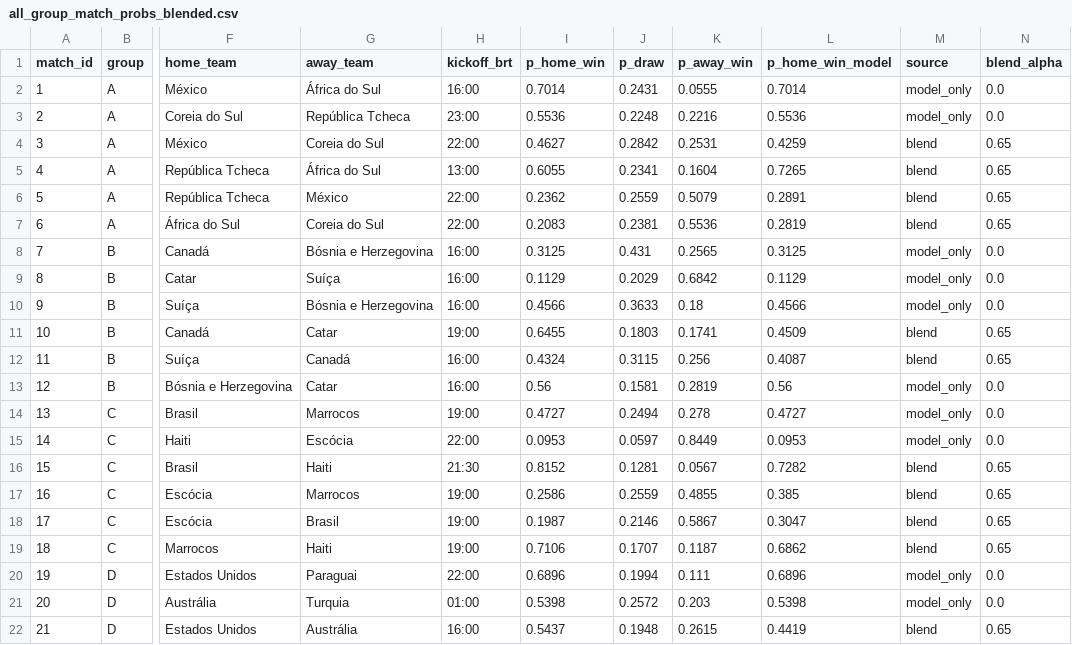
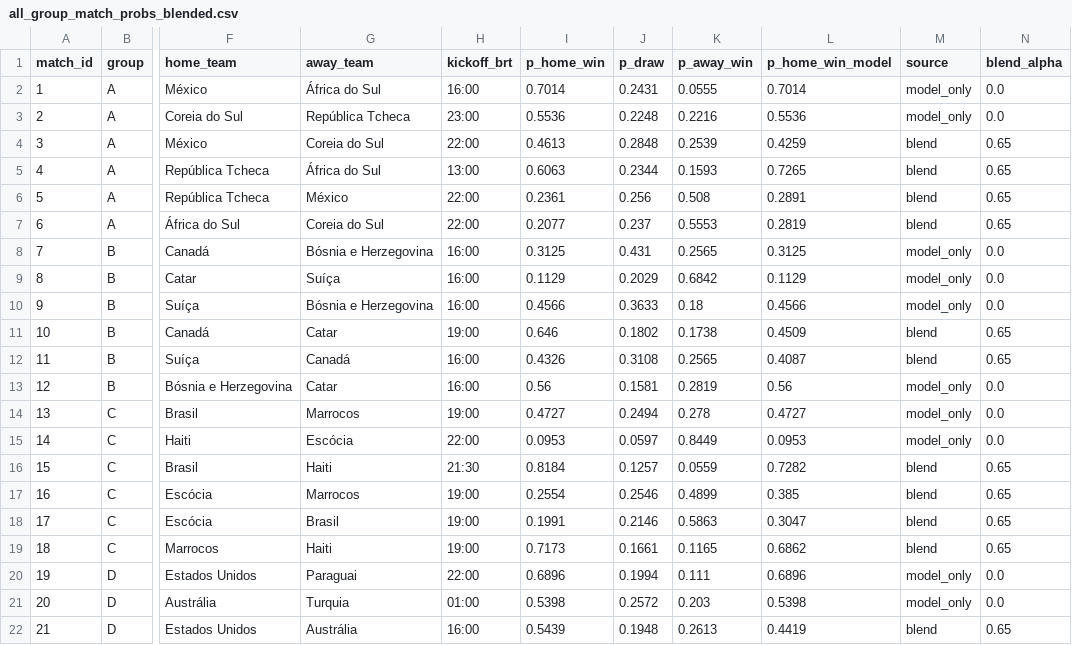
Before and after one commit to romuloedu/quem-vai-ganhar, a CSV file: dados/all_group_match_probs_blended.csv, drawn as a sheet; only a part is shown, gaps mark what is left out; the diff covers the shown part only; the diff names each change by its address in the sheet, - before the commit and + after, or states it on an @@ line.

```diff
--- a/dados/all_group_match_probs_blended.csv
+++ b/dados/all_group_match_probs_blended.csv
-I4 (p_home_win): 0.4627
+I4 (p_home_win): 0.4613
-J4 (p_draw): 0.2842
+J4 (p_draw): 0.2848
-K4 (p_away_win): 0.2531
+K4 (p_away_win): 0.2539
-I5 (p_home_win): 0.6055
+I5 (p_home_win): 0.6063
-J5 (p_draw): 0.2341
+J5 (p_draw): 0.2344
-K5 (p_away_win): 0.1604
+K5 (p_away_win): 0.1593
-I6 (p_home_win): 0.2362
+I6 (p_home_win): 0.2361
-J6 (p_draw): 0.2559
+J6 (p_draw): 0.256
-K6 (p_away_win): 0.5079
+K6 (p_away_win): 0.508
-I7 (p_home_win): 0.2083
+I7 (p_home_win): 0.2077
-J7 (p_draw): 0.2381
+J7 (p_draw): 0.237
-K7 (p_away_win): 0.5536
+K7 (p_away_win): 0.5553
-I11 (p_home_win): 0.6455
+I11 (p_home_win): 0.646
-J11 (p_draw): 0.1803
+J11 (p_draw): 0.1802
-K11 (p_away_win): 0.1741
+K11 (p_away_win): 0.1738
-I12 (p_home_win): 0.4324
+I12 (p_home_win): 0.4326
-J12 (p_draw): 0.3115
+J12 (p_draw): 0.3108
-K12 (p_away_win): 0.256
+K12 (p_away_win): 0.2565
-I16 (p_home_win): 0.8152
+I16 (p_home_win): 0.8184
-J16 (p_draw): 0.1281
+J16 (p_draw): 0.1257
-K16 (p_away_win): 0.0567
+K16 (p_away_win): 0.0559
-I17 (p_home_win): 0.2586
+I17 (p_home_win): 0.2554
-J17 (p_draw): 0.2559
+J17 (p_draw): 0.2546
-K17 (p_away_win): 0.4855
+K17 (p_away_win): 0.4899
-I18 (p_home_win): 0.1987
+I18 (p_home_win): 0.1991
-K18 (p_away_win): 0.5867
+K18 (p_away_win): 0.5863
-I19 (p_home_win): 0.7106
+I19 (p_home_win): 0.7173
-J19 (p_draw): 0.1707
+J19 (p_draw): 0.1661
-K19 (p_away_win): 0.1187
+K19 (p_away_win): 0.1165
-I22 (p_home_win): 0.5437
+I22 (p_home_win): 0.5439
-K22 (p_away_win): 0.2615
+K22 (p_away_win): 0.2613
```
Also changed, not shown: 138 edited cells elsewhere in this file, 7 other files.
